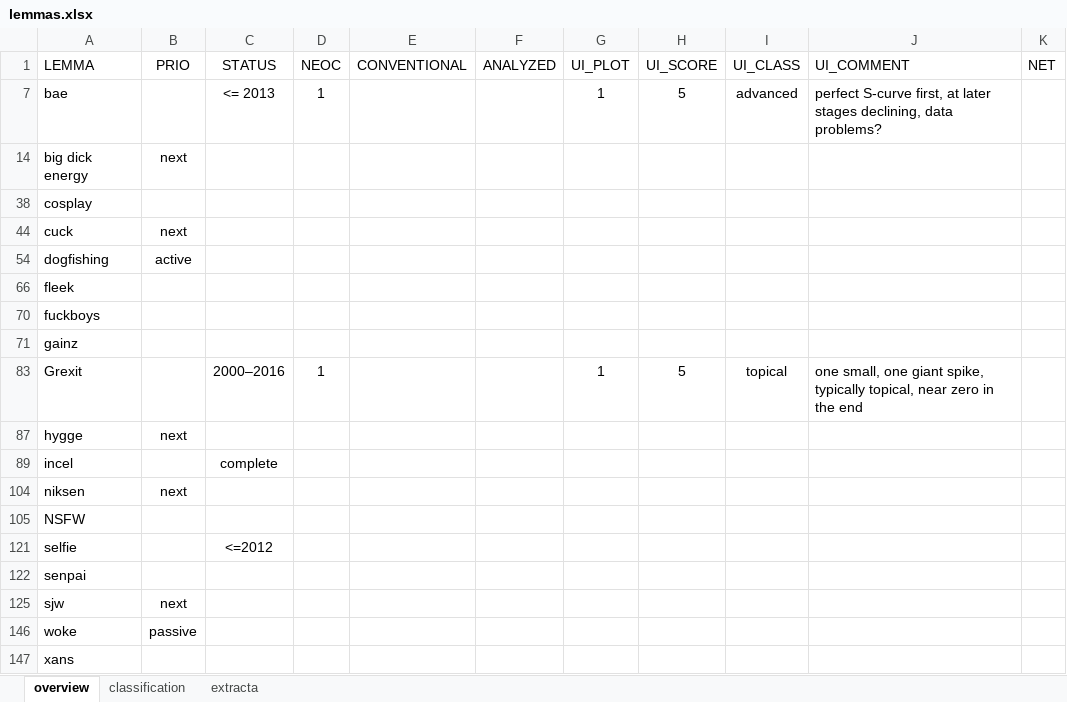
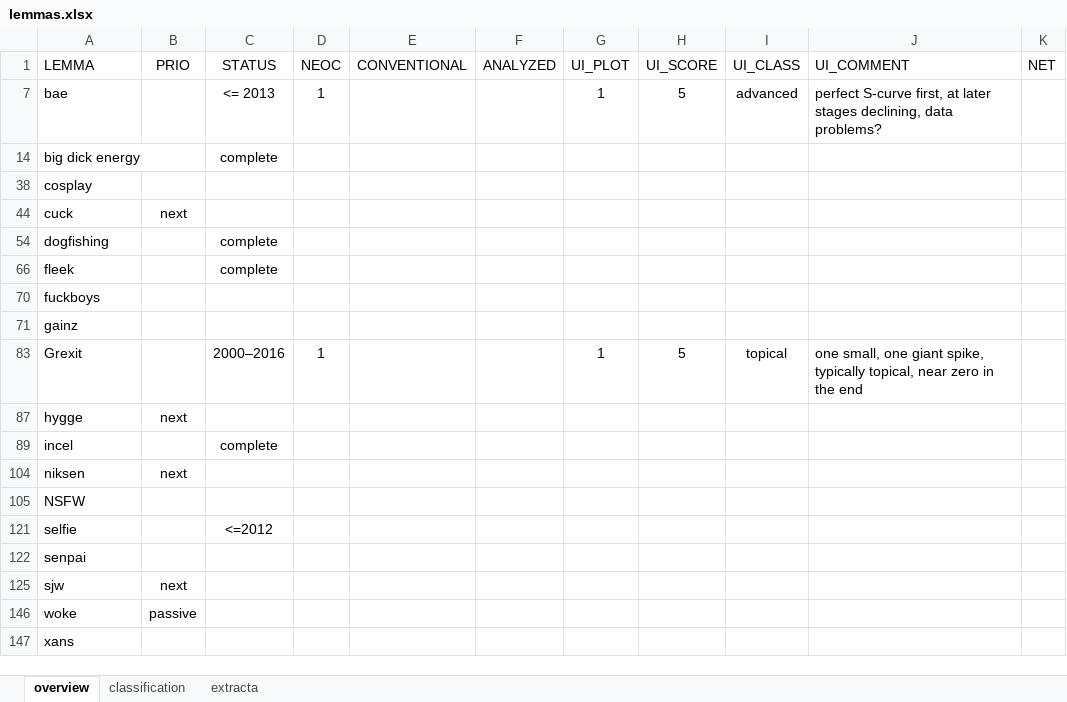
Before and after one commit to wuqui/sna, an Excel workbook: lemmas.xlsx, sheet overview, drawn as a sheet; values as stored, in another font and other column widths than the file's, no borders; conditional formats not drawn; the diff names each change by its address in the sheet, - before the commit and + after, or states it on an @@ line.

```diff
--- a/lemmas.xlsx (sheet overview)
+++ b/lemmas.xlsx (sheet overview)
-B14 (PRIO): next
+B14 (PRIO): (empty)
-C14 (STATUS): (empty)
+C14 (STATUS): complete
-B54 (PRIO): active
+B54 (PRIO): (empty)
-C54 (STATUS): (empty)
+C54 (STATUS): complete
-C66 (STATUS): (empty)
+C66 (STATUS): complete
```
Also changed, not shown: cases.xlsx, 6 other files.
